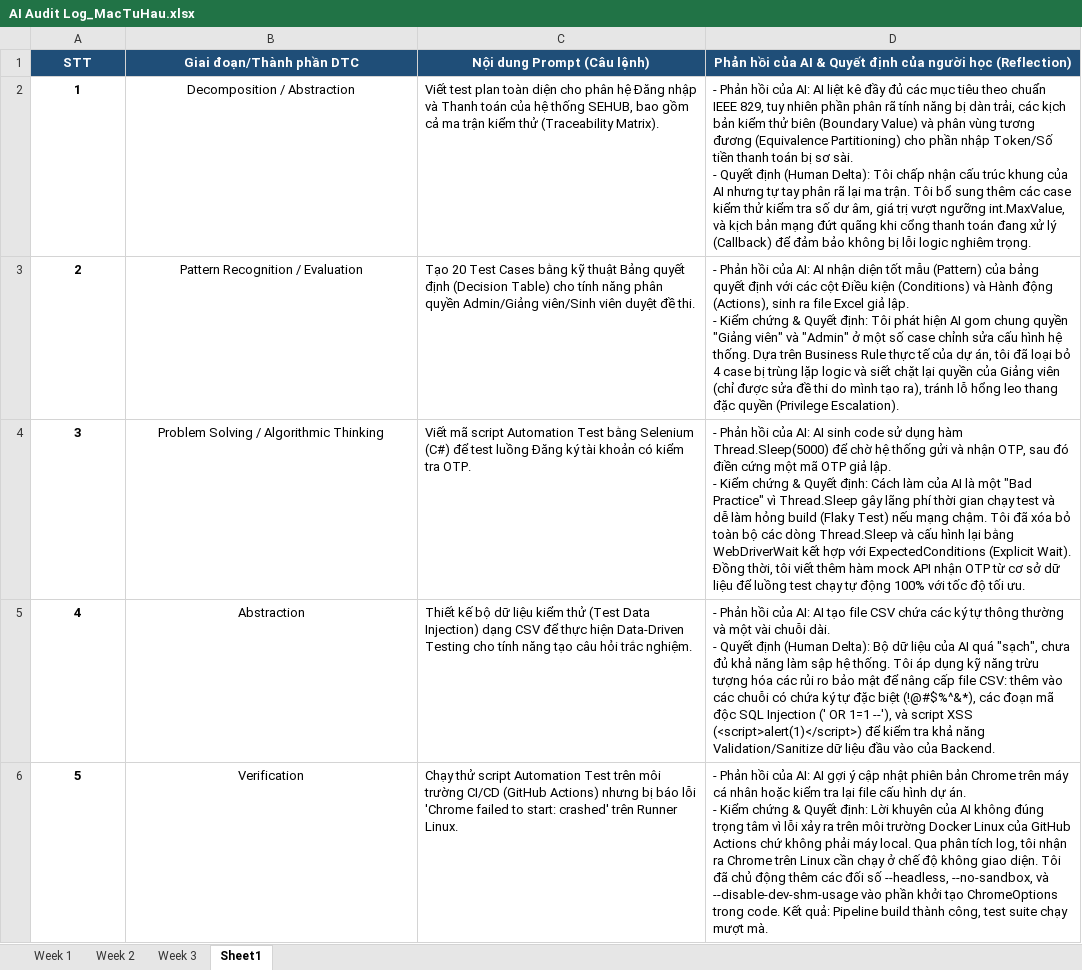
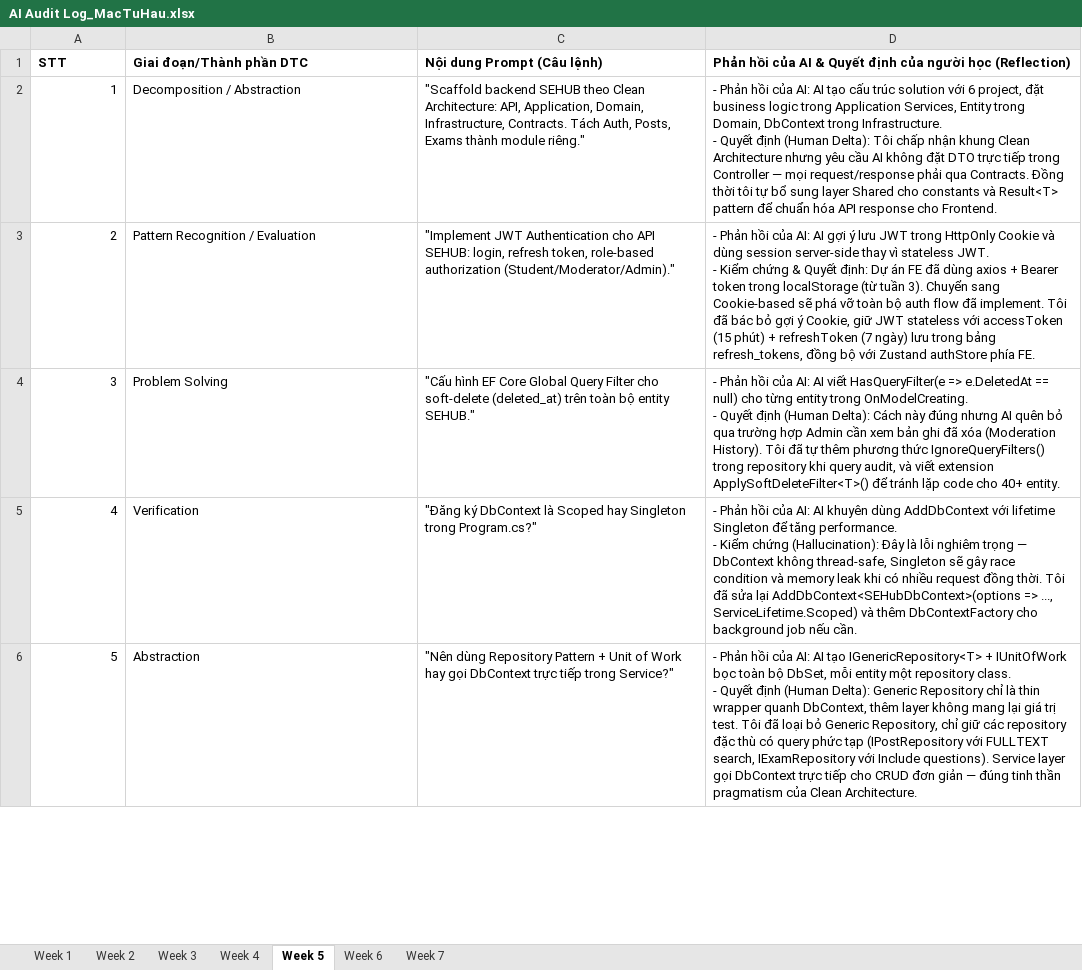
Before and after one commit to FudnSwp391/ai-audit-log-mactuhau, an Excel workbook: AI Audit Log_MacTuHau.xlsx, sheet Week 5, drawn as a sheet; only a part is shown; values as stored, in another font and other column widths than the file's, no borders; ↵ is a line break in a cell; the diff covers the shown part only; the diff names each change by its address in the sheet, - before the commit and + after, or states it on an @@ line.

```diff
--- a/AI Audit Log_MacTuHau.xlsx (sheet Week 5)
+++ b/AI Audit Log_MacTuHau.xlsx (sheet Week 5)
-sheet tab: Sheet1
+sheet tab: Week 5
+sheet tab: Week 4
+sheet tab: Week 6
+sheet tab: Week 7
@@ A1:D1 alignment: center → left, fill: #1F4E78 → none, text colour: #FFFFFF → black @@
@@ A2:A6 bold: on → off, alignment: center → right @@
-B2:B6 alignment: center
+B2:B6 alignment: left
-C2 (Nội dung Prompt (Câu lệnh)): Viết test plan toàn diện cho phân hệ Đăng nhập và Thanh toán của hệ thống SEHUB, bao gồm cả ma trận kiểm thử (Traceability Matrix).
+C2 (Nội dung Prompt (Câu lệnh)): "Scaffold backend SEHUB theo Clean Architecture: API, Application, Domain, Infrastructure, Contracts. Tách Auth, Posts, Exams thành module riêng."
-D2: …AI: AI liệt kê đầy đủ các mục tiêu theo chuẩn IEEE 829, tuy nhiên phần phân rã tính năng bị dàn trải, các kịch bản kiểm thử biên (Boundary Value) và phân vùng tương đương (Equivalence Partitioning) cho phần nhập Token/Số tiền thanh toán bị sơ sài. ↵ - Quyết định (Human Delta): Tôi chấp nhận cấu trúc khung của AI nhưng tự tay phân rã lại ma trận. Tôi bổ sung thêm các case kiểm thử kiểm tra số dư âm, giá trị vượt ngưỡng int.MaxValue, và kịch bản mạng đứt quãng khi cổng thanh toán đang xử lý (Callback) để đảm bảo không bị lỗi logic nghiêm trọng.
+D2: …AI: AI tạo cấu trúc solution với 6 project, đặt business logic trong Application Services, Entity trong Domain, DbContext trong Infrastructure. ↵ - Quyết định (Human Delta): Tôi chấp nhận khung Clean Architecture nhưng yêu cầu AI không đặt DTO trực tiếp trong Controller — mọi request/response phải qua Contracts. Đồng thời tôi tự bổ sung layer Shared cho constants và Result<T> pattern để chuẩn hóa API response cho Frontend.
-C3 (Nội dung Prompt (Câu lệnh)): Tạo 20 Test Cases bằng kỹ thuật Bảng quyết định (Decision Table) cho tính năng phân quyền Admin/Giảng viên/Sinh viên duyệt đề thi.
+C3 (Nội dung Prompt (Câu lệnh)): "Implement JWT Authentication cho API SEHUB: login, refresh token, role-based authorization (Student/Moderator/Admin)."
-D3: …AI: AI nhận diện tốt mẫu (Pattern) của bảng quyết định với các cột Điều kiện (Conditions) và Hành động (Actions), sinh ra file Excel giả lập. ↵ - Kiểm chứng & Quyết định: Tôi phát hiện AI gom chung quyền "Giảng viên" và "Admin" ở một số case chỉnh sửa cấu hình hệ thống. Dựa trên Business Rule thực tế của dự án, tôi đã loại bỏ 4 case bị trùng lặp logic và siết chặt lại quyền của Giảng viên (chỉ được sửa đề thi do mình tạo ra), tránh lỗ hổng leo thang đặc quyền (Privilege Escalation).
+D3: …AI: AI gợi ý lưu JWT trong HttpOnly Cookie và dùng session server-side thay vì stateless JWT. ↵ - Kiểm chứng & Quyết định: Dự án FE đã dùng axios + Bearer token trong localStorage (từ tuần 3). Chuyển sang Cookie-based sẽ phá vỡ toàn bộ auth flow đã implement. Tôi đã bác bỏ gợi ý Cookie, giữ JWT stateless với accessToken (15 phút) + refreshToken (7 ngày) lưu trong bảng refresh_tokens, đồng bộ với Zustand authStore phía FE.
-B4 (Giai đoạn/Thành phần DTC): Problem Solving / Algorithmic Thinking
+B4 (Giai đoạn/Thành phần DTC): Problem Solving
-C4 (Nội dung Prompt (Câu lệnh)): Viết mã script Automation Test bằng Selenium (C#) để test luồng Đăng ký tài khoản có kiểm tra OTP.
+C4 (Nội dung Prompt (Câu lệnh)): "Cấu hình EF Core Global Query Filter cho soft-delete (deleted_at) trên toàn bộ entity SEHUB."
-D4: …AI: AI sinh code sử dụng hàm Thread.Sleep(5000) để chờ hệ thống gửi và nhận OTP, sau đó điền cứng một mã OTP giả lập. ↵ - Kiểm chứng & Quyết định: Cách làm của AI là một "Bad Practice" vì Thread.Sleep gây lãng phí thời gian chạy test và dễ làm hỏng build (Flaky Test) nếu mạng chậm. Tôi đã xóa bỏ toàn bộ các dòng Thread.Sleep và cấu hình lại bằng WebDriverWait kết hợp với ExpectedConditions (Explicit Wait). Đồng thời, tôi viết thêm hàm mock API nhận OTP từ cơ sở dữ liệu để luồng test chạy tự động 100% với tốc độ tối ưu.
+D4: …AI: AI viết HasQueryFilter(e => e.DeletedAt == null) cho từng entity trong OnModelCreating. ↵ - Quyết định (Human Delta): Cách này đúng nhưng AI quên bỏ qua trường hợp Admin cần xem bản ghi đã xóa (Moderation History). Tôi đã tự thêm phương thức IgnoreQueryFilters() trong repository khi query audit, và viết extension ApplySoftDeleteFilter<T>() để tránh lặp code cho 40+ entity.
-B5 (Giai đoạn/Thành phần DTC): Abstraction
+B5 (Giai đoạn/Thành phần DTC): Verification
-C5 (Nội dung Prompt (Câu lệnh)): Thiết kế bộ dữ liệu kiểm thử (Test Data Injection) dạng CSV để thực hiện Data-Driven Testing cho tính năng tạo câu hỏi trắc nghiệm.
+C5 (Nội dung Prompt (Câu lệnh)): "Đăng ký DbContext là Scoped hay Singleton trong Program.cs?"
-D5: …AI: AI tạo file CSV chứa các ký tự thông thường và một vài chuỗi dài. ↵ - Quyết định (Human Delta): Bộ dữ liệu của AI quá "sạch", chưa đủ khả năng làm sập hệ thống. Tôi áp dụng kỹ năng trừu tượng hóa các rủi ro bảo mật để nâng cấp file CSV: thêm vào các chuỗi có chứa ký tự đặc biệt (!@#$%^&*), các đoạn mã độc SQL Injection (' OR 1=1 --'), và script XSS (<script>alert(1)</script>) để kiểm tra khả năng Validation/Sanitize dữ liệu đầu vào của Backend.
+D5: …AI: AI khuyên dùng AddDbContext với lifetime Singleton để tăng performance. ↵ - Kiểm chứng (Hallucination): Đây là lỗi nghiêm trọng — DbContext không thread-safe, Singleton sẽ gây race condition và memory leak khi có nhiều request đồng thời. Tôi đã sửa lại AddDbContext<SEHubDbContext>(options => ..., ServiceLifetime.Scoped) và thêm DbContextFactory cho background job nếu cần.
-B6 (Giai đoạn/Thành phần DTC): Verification
+B6 (Giai đoạn/Thành phần DTC): Abstraction
-C6 (Nội dung Prompt (Câu lệnh)): Chạy thử script Automation Test trên môi trường CI/CD (GitHub Actions) nhưng bị báo lỗi 'Chrome failed to start: crashed' trên Runner Linux.
+C6 (Nội dung Prompt (Câu lệnh)): "Nên dùng Repository Pattern + Unit of Work hay gọi DbContext trực tiếp trong Service?"
-D6: …AI: AI gợi ý cập nhật phiên bản Chrome trên máy cá nhân hoặc kiểm tra lại file cấu hình dự án. ↵ - Kiểm chứng & Quyết định: Lời khuyên của AI không đúng trọng tâm vì lỗi xảy ra trên môi trường Docker Linux của GitHub Actions chứ không phải máy local. Qua phân tích log, tôi nhận ra Chrome trên Linux cần chạy ở chế độ không giao diện. Tôi đã chủ động thêm các đối số --headless, --no-sandbox, và --disable-dev-shm-usage vào phần khởi tạo ChromeOptions trong code. Kết quả: Pipeline build thành công, test suite chạy mượt mà.
+D6: …AI: AI tạo IGenericRepository<T> + IUnitOfWork bọc toàn bộ DbSet, mỗi entity một repository class. ↵ - Quyết định (Human Delta): Generic Repository chỉ là thin wrapper quanh DbContext, thêm layer không mang lại giá trị test. Tôi đã loại bỏ Generic Repository, chỉ giữ các repository đặc thù có query phức tạp (IPostRepository với FULLTEXT search, IExamRepository với Include questions). Service layer gọi DbContext trực tiếp cho CRUD đơn giản — đúng tinh thần pragmatism của Clean Architecture.
```
Also changed, not shown: 15 edited cells and cell formats elsewhere in this sheet.
